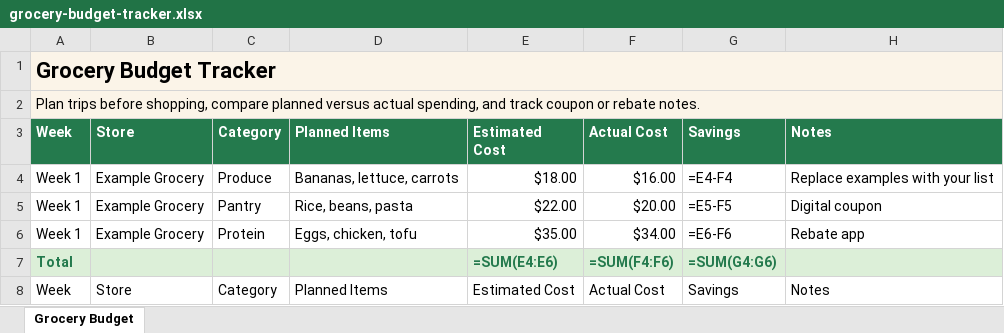
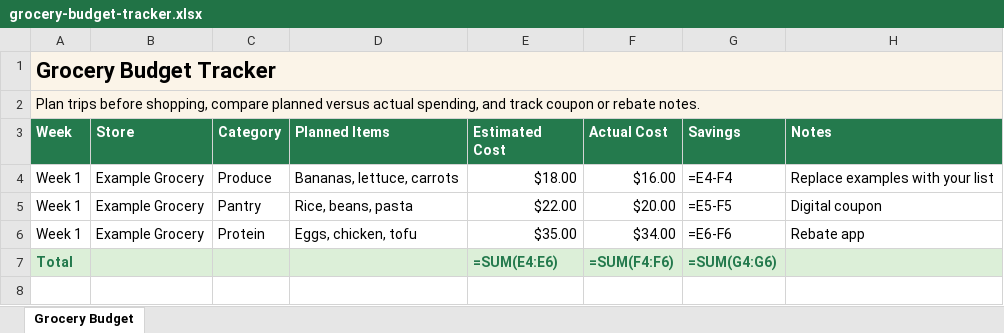
Before and after one commit to Weewoh04/Money-Hack-Database, an Excel workbook: public/downloads/grocery-budget-tracker.xlsx, sheet Grocery Budget, drawn as a sheet; values as stored, in another font and other column widths than the file's, no borders; formulas without a stored value are shown as written; the diff names each change by its address in the sheet, - before the commit and + after, or states it on an @@ line.

```diff
--- a/public/downloads/grocery-budget-tracker.xlsx (sheet Grocery Budget)
+++ b/public/downloads/grocery-budget-tracker.xlsx (sheet Grocery Budget)
-row 8: Week | Store | Category | Planned Items | Estimated Cost | Actual Cost | Savings | Notes
```
Also changed, not shown: public/downloads/bill-payment-tracker.xlsx, public/downloads/debt-payoff-planner.xlsx, 4 other files.
